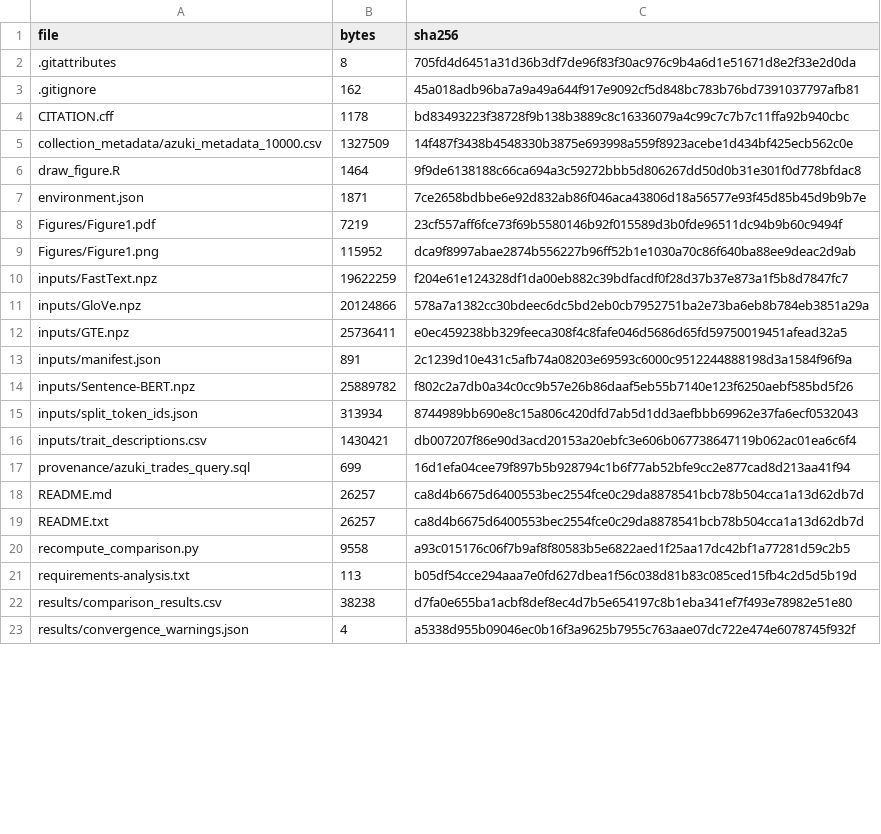
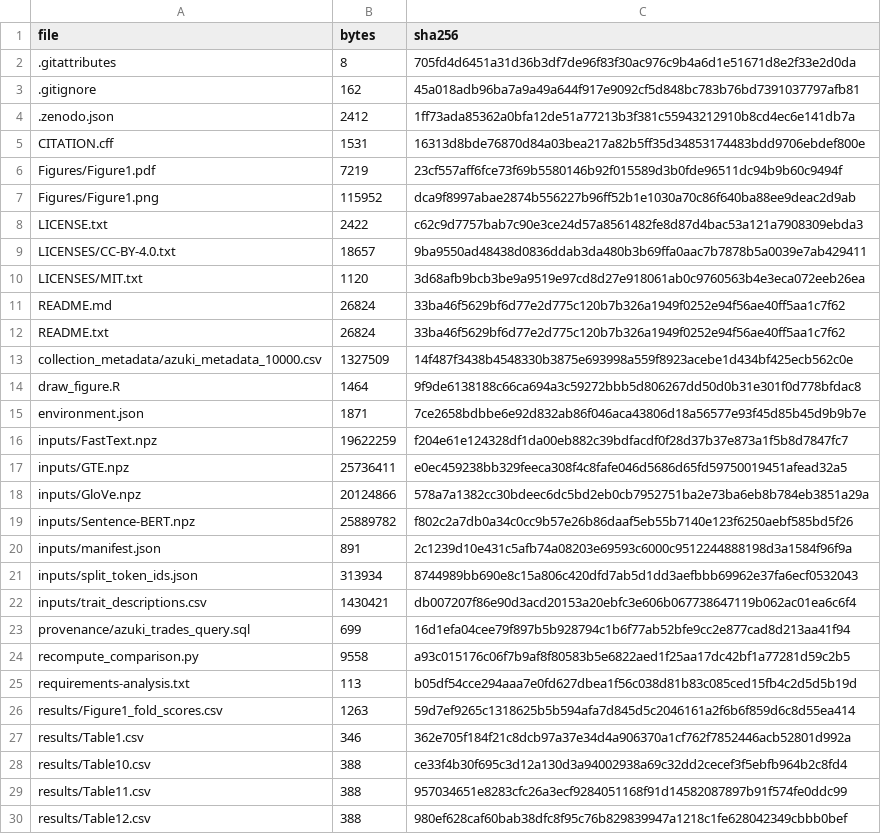
Before and after one commit to geuncheollee/AzukiWordEmbedding, a CSV file: manifest_sha256.csv, drawn as a sheet; only a part is shown; the shorter side is filled out with more unchanged rows; the diff covers the shown part only.

Commit message:
Add approved licenses and Zenodo archival metadata

```diff
--- a/manifest_sha256.csv
+++ b/manifest_sha256.csv
@@ -3,3 +3,11 @@ file,bytes,sha256
 .gitignore,162,45a018adb96ba7a9a49a644f917e9092cf5d848bc783b76bd7391037797afb81
-CITATION.cff,1178,bd83493223f38728f9b138b3889c8c16336079a4c99c7c7b7c11ffa92b940cbc
+.zenodo.json,2412,1ff73ada85362a0bfa12de51a77213b3f381c55943212910b8cd4ec6e141db7a
+CITATION.cff,1531,16313d8bde76870d84a03bea217a82b5ff35d34853174483bdd9706ebdef800e
+Figures/Figure1.pdf,7219,23cf557aff6fce73f69b5580146b92f015589d3b0fde96511dc94b9b60c9494f
+Figures/Figure1.png,115952,dca9f8997abae2874b556227b96ff52b1e1030a70c86f640ba88ee9deac2d9ab
+LICENSE.txt,2422,c62c9d7757bab7c90e3ce24d57a8561482fe8d87d4bac53a121a7908309ebda3
+LICENSES/CC-BY-4.0.txt,18657,9ba9550ad48438d0836ddab3da480b3b69ffa0aac7b7878b5a0039e7ab429411
+LICENSES/MIT.txt,1120,3d68afb9bcb3be9a9519e97cd8d27e918061ab0c9760563b4e3eca072eeb26ea
+README.md,26824,33ba46f5629bf6d77e2d775c120b7b326a1949f0252e94f56ae40ff5aa1c7f62
+README.txt,26824,33ba46f5629bf6d77e2d775c120b7b326a1949f0252e94f56ae40ff5aa1c7f62
 collection_metadata/azuki_metadata_10000.csv,1327509,14f487f3438b4548330b3875e693998a559f8923acebe1d434bf425ecb562c0e
@@ -7,9 +15,7 @@ draw_figure.R,1464,9f9de6138188c66ca694a3c59272bbb5d806267dd50d0b31e301f0d778bfd
 environment.json,1871,7ce2658bdbbe6e92d832ab86f046aca43806d18a56577e93f45d85b45d9b9b7e
-Figures/Figure1.pdf,7219,23cf557aff6fce73f69b5580146b92f015589d3b0fde96511dc94b9b60c9494f
-Figures/Figure1.png,115952,dca9f8997abae2874b556227b96ff52b1e1030a70c86f640ba88ee9deac2d9ab
 inputs/FastText.npz,19622259,f204e61e124328df1da00eb882c39bdfacdf0f28d37b37e873a1f5b8d7847fc7
+inputs/GTE.npz,25736411,e0ec459238bb329feeca308f4c8fafe046d5686d65fd59750019451afead32a5
 inputs/GloVe.npz,20124866,578a7a1382cc30bdeec6dc5bd2eb0cb7952751ba2e73ba6eb8b784eb3851a29a
-inputs/GTE.npz,25736411,e0ec459238bb329feeca308f4c8fafe046d5686d65fd59750019451afead32a5
+inputs/Sentence-BERT.npz,25889782,f802c2a7db0a34c0cc9b57e26b86daaf5eb55b7140e123f6250aebf585bd5f26
 inputs/manifest.json,891,2c1239d10e431c5afb74a08203e69593c6000c9512244888198d3a1584f96f9a
-inputs/Sentence-BERT.npz,25889782,f802c2a7db0a34c0cc9b57e26b86daaf5eb55b7140e123f6250aebf585bd5f26
 inputs/split_token_ids.json,313934,8744989bb690e8c15a806c420dfd7ab5d1dd3aefbbb69962e37fa6ecf0532043
@@ -17,5 +23,8 @@ inputs/trait_descriptions.csv,1430421,db007207f86e90d3acd20153a20ebfc3e606b06773
 provenance/azuki_trades_query.sql,699,16d1efa04cee79f897b5b928794c1b6f77ab52bfe9cc2e877cad8d213aa41f94
-README.md,26257,ca8d4b6675d6400553bec2554fce0c29da8878541bcb78b504cca1a13d62db7d
-README.txt,26257,ca8d4b6675d6400553bec2554fce0c29da8878541bcb78b504cca1a13d62db7d
 recompute_comparison.py,9558,a93c015176c06f7b9af8f80583b5e6822aed1f25aa17dc42bf1a77281d59c2b5
 requirements-analysis.txt,113,b05df54cce294aaa7e0fd627dbea1f56c038d81b83c085ced15fb4c2d5d5b19d
+results/Figure1_fold_scores.csv,1263,59d7ef9265c1318625b5b594afa7d845d5c2046161a2f6b6f859d6c8d55ea414
+results/Table1.csv,346,362e705f184f21c8dcb97a37e34d4a906370a1cf762f7852446acb52801d992a
+results/Table10.csv,388,ce33f4b30f695c3d12a130d3a94002938a69c32dd2cecef3f5ebfb964b2c8fd4
+results/Table11.csv,388,957034651e8283cfc26a3ecf9284051168f91d14582087897b91f574fe0ddc99
+results/Table12.csv,388,980ef628caf60bab38dfc8f95c76b829839947a1218c1fe628042349cbbb0bef
```
Also changed, not shown: 94 moved rows elsewhere in this file, 7 other files.
